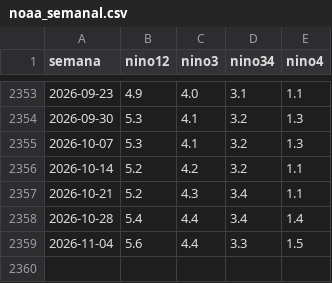
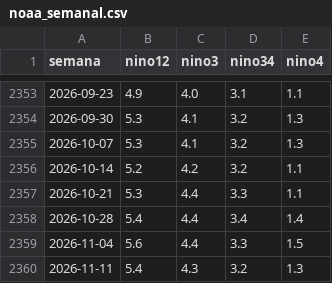
Before and after one commit to MaykolRamirez/FENOMENO-NI-O-PI, a CSV file: data/noaa_semanal.csv, drawn as a sheet; only a part is shown, gaps mark what is left out.

```diff
--- a/data/noaa_semanal.csv
+++ b/data/noaa_semanal.csv
@@ -2356,4 +2356,5 @@ semana,nino12,nino3,nino34,nino4
 2026-10-14,5.2,4.2,3.2,1.1
-2026-10-21,5.2,4.3,3.4,1.1
+2026-10-21,5.3,4.4,3.3,1.1
 2026-10-28,5.4,4.4,3.4,1.4
 2026-11-04,5.6,4.4,3.3,1.5
+2026-11-11,5.4,4.3,3.2,1.3
```
Also changed, not shown: data/coes_diario.csv, data/coes_mensual.csv, 22 other files.
